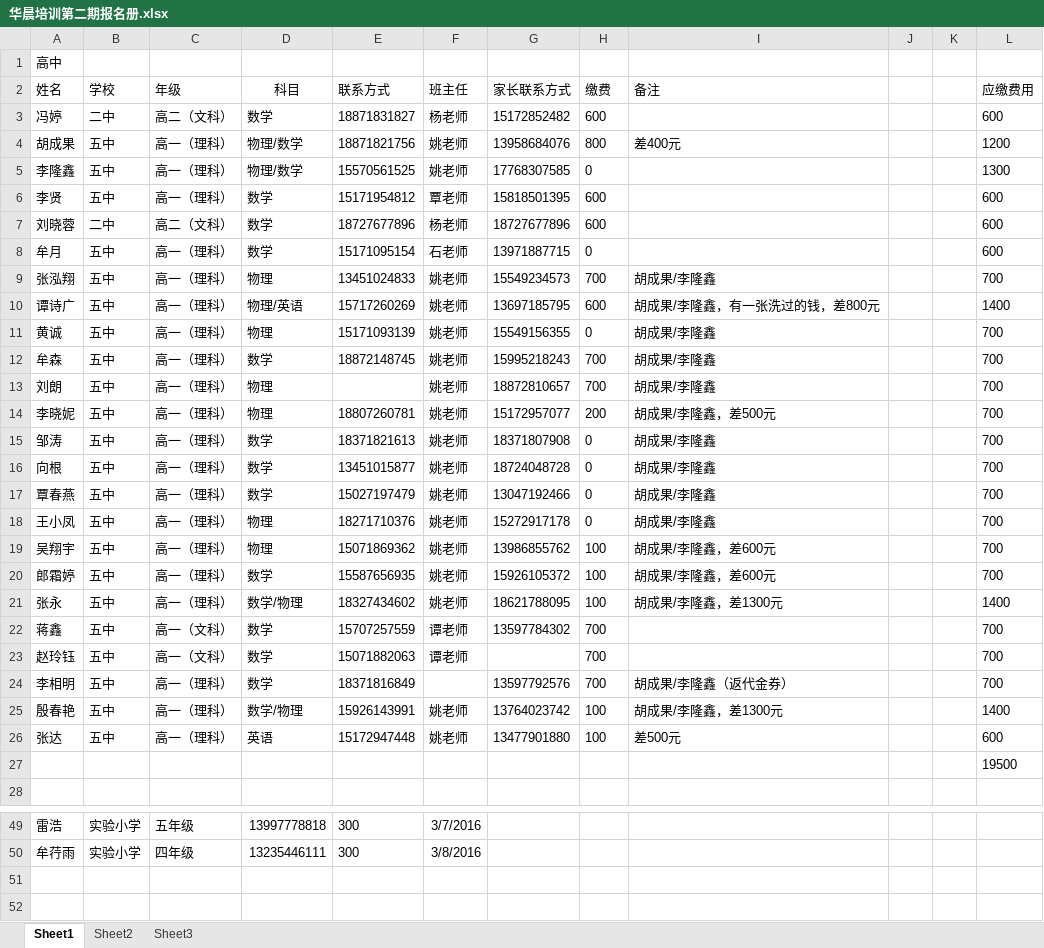
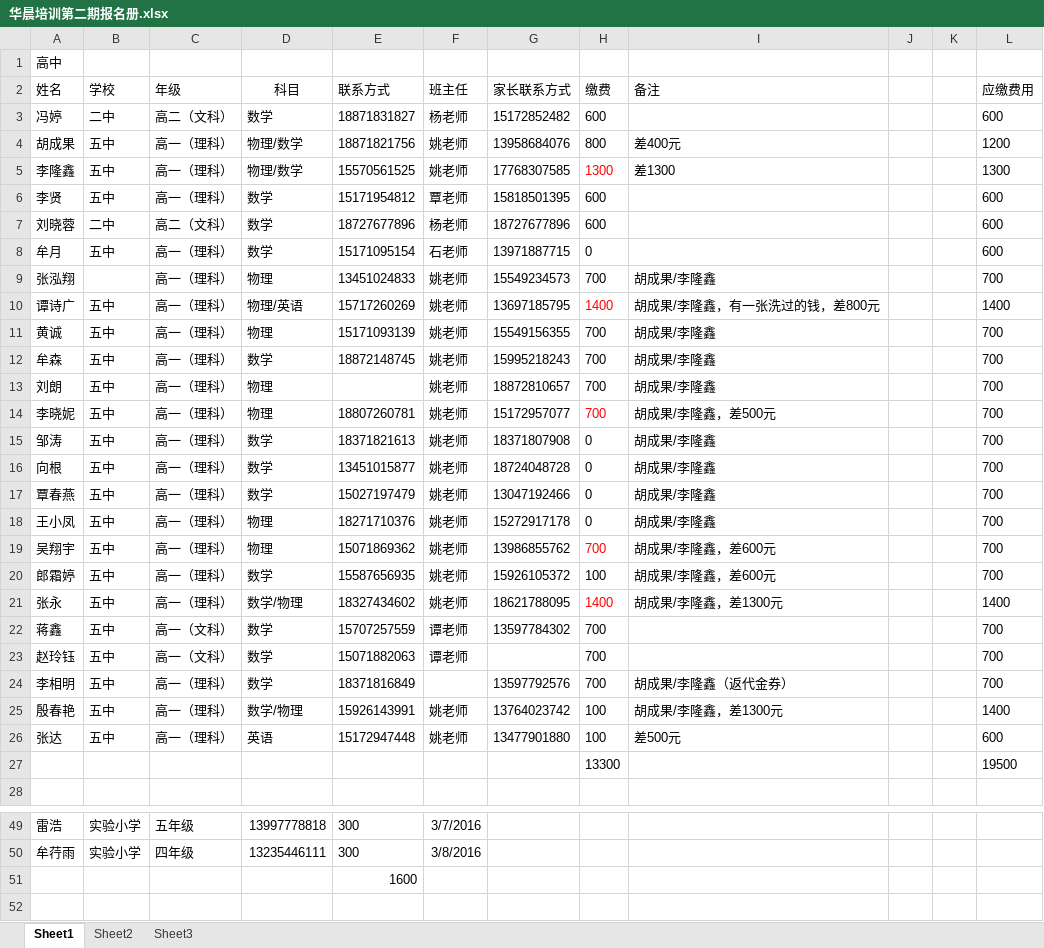
Before and after one commit to SolidFighter/edu_doc, an Excel workbook: 华晨培训第二期报名册.xlsx, sheet Sheet1, drawn as a sheet; only a part is shown, gaps mark what is left out; values as stored, in another font and other column widths than the file's, no borders; the diff names each change by its address in the sheet, - before the commit and + after, or states it on an @@ line.

Commit message:
华晨培训

```diff
--- a/华晨培训第二期报名册.xlsx (sheet Sheet1)
+++ b/华晨培训第二期报名册.xlsx (sheet Sheet1)
-H5: 0
+H5: 1300
-H5 text colour: black
+H5 text colour: #FF0000
-I5: (empty)
+I5: 差1300
-B9: 五中
+B9: (empty)
-H10: 600
+H10: 1400
-H10 text colour: black
+H10 text colour: #FF0000
-H11: 0
+H11: 700
-H14: 200
+H14: 700
-H14 text colour: black
+H14 text colour: #FF0000
-H19: 100
+H19: 700
-H19 text colour: black
+H19 text colour: #FF0000
-H21: 100
+H21: 1400
-H21 text colour: black
+H21 text colour: #FF0000
-H27: (empty)
+H27: 13300
-E51: (empty)
+E51: 1600
```
